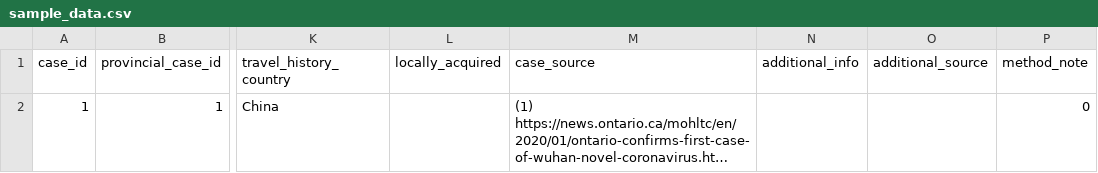
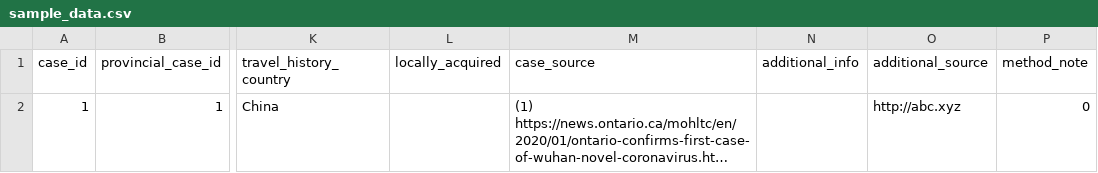
Before and after one commit to globaldothealth/list, a CSV file: ingestion/functions/parsing/canada/sample_data.csv, drawn as a sheet; only a part is shown, gaps mark what is left out; long unchanged cells end in …; the diff names each change by its address in the sheet, - before the commit and + after, or states it on an @@ line.

Commit message:
Add additionalSources field

```diff
--- a/ingestion/functions/parsing/canada/sample_data.csv
+++ b/ingestion/functions/parsing/canada/sample_data.csv
-O2 (additional_source): (empty)
+O2 (additional_source): http://abc.xyz
```
Also changed, not shown: 2 other files.
